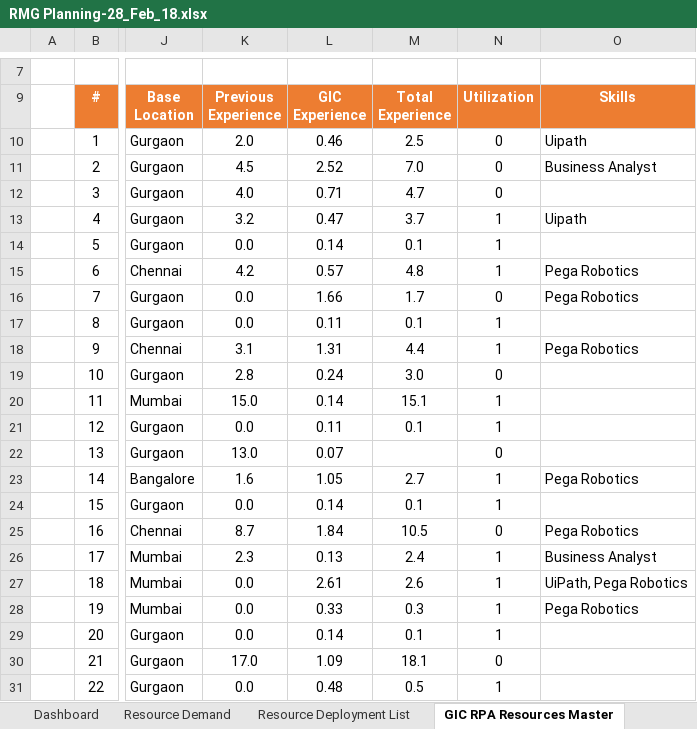
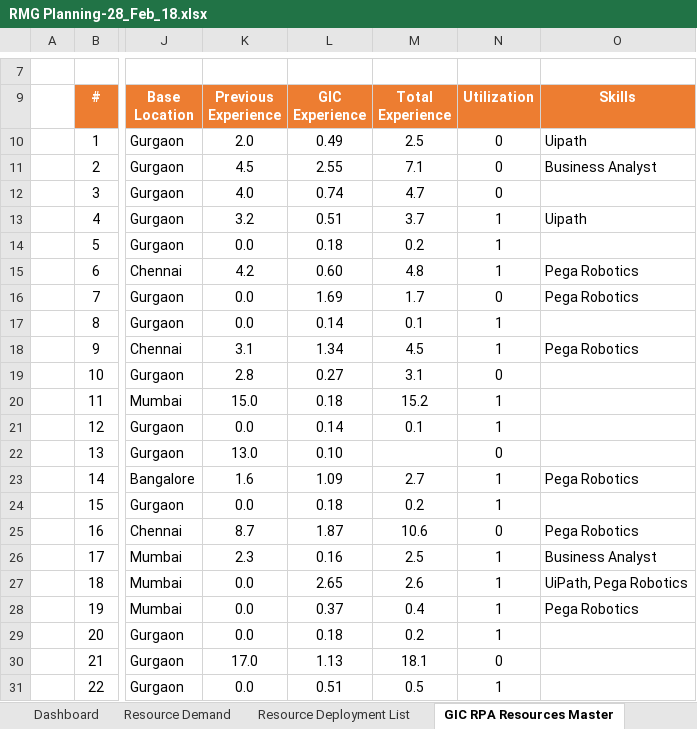
Before and after one commit to PMOGrid/RMG, an Excel workbook: Capacity-Planning/RMG Planning-28_Feb_18.xlsx, sheet GIC RPA Resources Master, drawn as a sheet; only a part is shown, gaps mark what is left out; values as stored, in another font and other column widths than the file's, no borders; charts and pictures and conditional formats not drawn; the diff covers the shown part only; the diff names each change by its address in the sheet, - before the commit and + after, or states it on an @@ line.

Commit message:
Capacity planning sheet updated

```diff
--- a/Capacity-Planning/RMG Planning-28_Feb_18.xlsx (sheet GIC RPA Resources Master)
+++ b/Capacity-Planning/RMG Planning-28_Feb_18.xlsx (sheet GIC RPA Resources Master)
-L10 (GIC Experience): 0.46
+L10 (GIC Experience): 0.49
-L11 (GIC Experience): 2.52
+L11 (GIC Experience): 2.55
-M11 (Total Experience): 7.0
+M11 (Total Experience): 7.1
-L12 (GIC Experience): 0.71
+L12 (GIC Experience): 0.74
-L13 (GIC Experience): 0.47
+L13 (GIC Experience): 0.51
-L14 (GIC Experience): 0.14
+L14 (GIC Experience): 0.18
-M14 (Total Experience): 0.1
+M14 (Total Experience): 0.2
-L15 (GIC Experience): 0.57
+L15 (GIC Experience): 0.60
-L16 (GIC Experience): 1.66
+L16 (GIC Experience): 1.69
-L17 (GIC Experience): 0.11
+L17 (GIC Experience): 0.14
-L18 (GIC Experience): 1.31
+L18 (GIC Experience): 1.34
-M18 (Total Experience): 4.4
+M18 (Total Experience): 4.5
-L19 (GIC Experience): 0.24
+L19 (GIC Experience): 0.27
-M19 (Total Experience): 3.0
+M19 (Total Experience): 3.1
-L20 (GIC Experience): 0.14
+L20 (GIC Experience): 0.18
-M20 (Total Experience): 15.1
+M20 (Total Experience): 15.2
-L21 (GIC Experience): 0.11
+L21 (GIC Experience): 0.14
-L22 (GIC Experience): 0.07
+L22 (GIC Experience): 0.10
-L23 (GIC Experience): 1.05
+L23 (GIC Experience): 1.09
-L24 (GIC Experience): 0.14
+L24 (GIC Experience): 0.18
-M24 (Total Experience): 0.1
+M24 (Total Experience): 0.2
-L25 (GIC Experience): 1.84
+L25 (GIC Experience): 1.87
-M25 (Total Experience): 10.5
+M25 (Total Experience): 10.6
-L26 (GIC Experience): 0.13
+L26 (GIC Experience): 0.16
-M26 (Total Experience): 2.4
+M26 (Total Experience): 2.5
-L27 (GIC Experience): 2.61
+L27 (GIC Experience): 2.65
-L28 (GIC Experience): 0.33
+L28 (GIC Experience): 0.37
-M28 (Total Experience): 0.3
+M28 (Total Experience): 0.4
-L29 (GIC Experience): 0.14
+L29 (GIC Experience): 0.18
-M29 (Total Experience): 0.1
+M29 (Total Experience): 0.2
-L30 (GIC Experience): 1.09
+L30 (GIC Experience): 1.13
-L31 (GIC Experience): 0.48
+L31 (GIC Experience): 0.51
```
Also changed, not shown: 122 edited cells elsewhere in this sheet, sheet Resource Deployment List, sheet Resource Demand, formulas that keep their value, hidden cells, charts or pictures, 1 other file.
